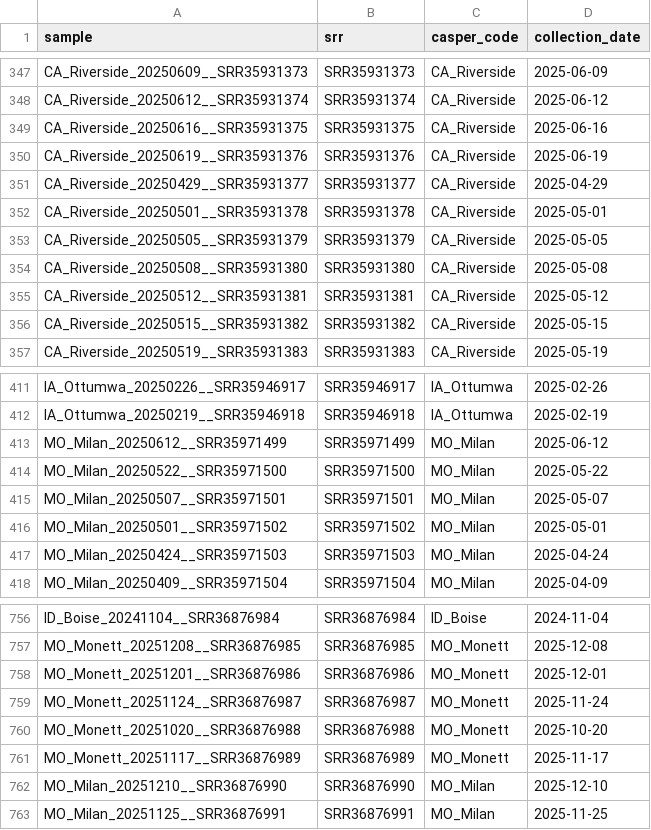
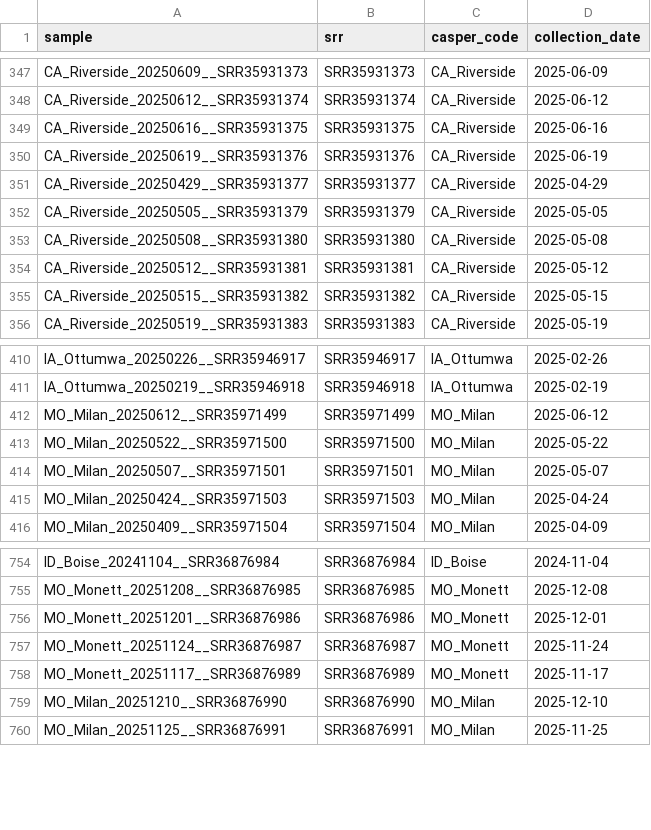
Before and after one commit to dholab/cyclospora-in-wastewater-metagenomics, a TSV file: 02-screen-wastewater-metagenomes/config/wastewater_cohort.tsv, drawn as a sheet; only a part is shown, gaps mark what is left out.

```diff
--- a/02-screen-wastewater-metagenomes/config/wastewater_cohort.tsv
+++ b/02-screen-wastewater-metagenomes/config/wastewater_cohort.tsv
@@ -351,3 +351,2 @@ CA_Riverside_20250619__SRR35931376	SRR35931376	CA_Riverside	2025-06-19
 CA_Riverside_20250429__SRR35931377	SRR35931377	CA_Riverside	2025-04-29
-CA_Riverside_20250501__SRR35931378	SRR35931378	CA_Riverside	2025-05-01
 CA_Riverside_20250505__SRR35931379	SRR35931379	CA_Riverside	2025-05-05
@@ -415,3 +414,2 @@ MO_Milan_20250522__SRR35971500	SRR35971500	MO_Milan	2025-05-22
 MO_Milan_20250507__SRR35971501	SRR35971501	MO_Milan	2025-05-07
-MO_Milan_20250501__SRR35971502	SRR35971502	MO_Milan	2025-05-01
 MO_Milan_20250424__SRR35971503	SRR35971503	MO_Milan	2025-04-24
@@ -759,3 +757,2 @@ MO_Monett_20251201__SRR36876986	SRR36876986	MO_Monett	2025-12-01
 MO_Monett_20251124__SRR36876987	SRR36876987	MO_Monett	2025-11-24
-MO_Monett_20251020__SRR36876988	SRR36876988	MO_Monett	2025-10-20
 MO_Monett_20251117__SRR36876989	SRR36876989	MO_Monett	2025-11-17
```
Also changed, not shown: 7 other files.
